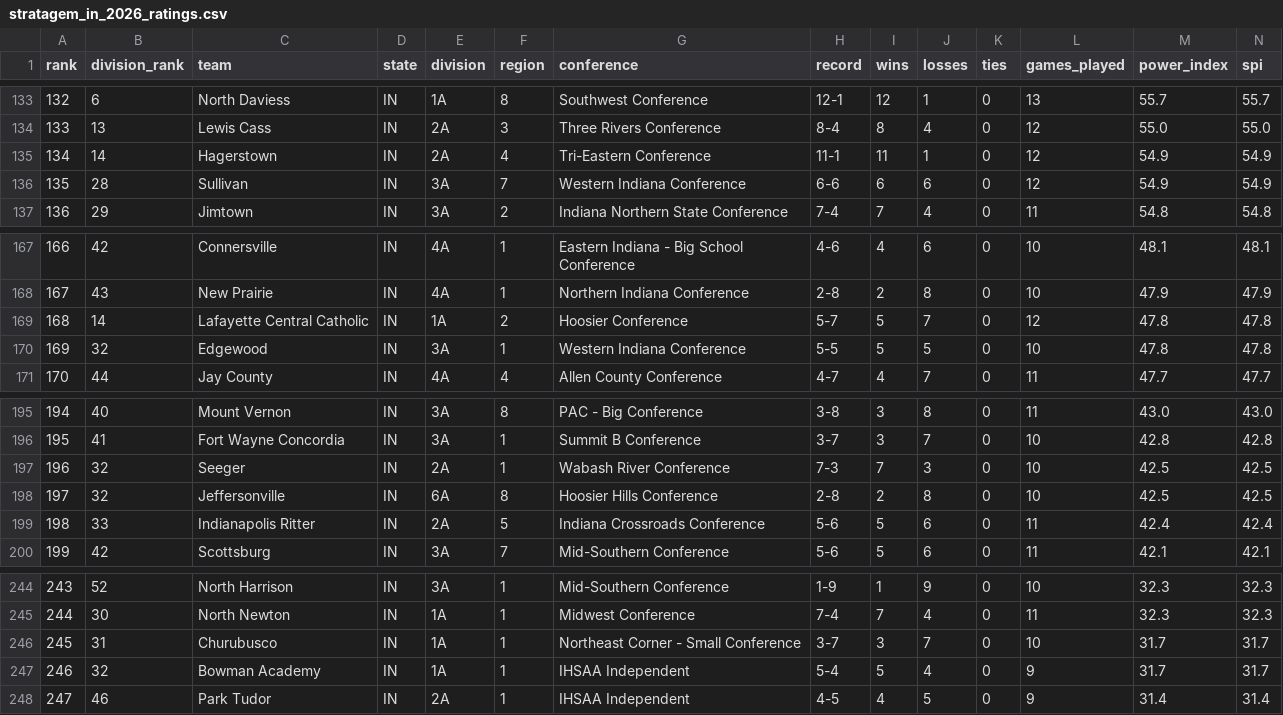
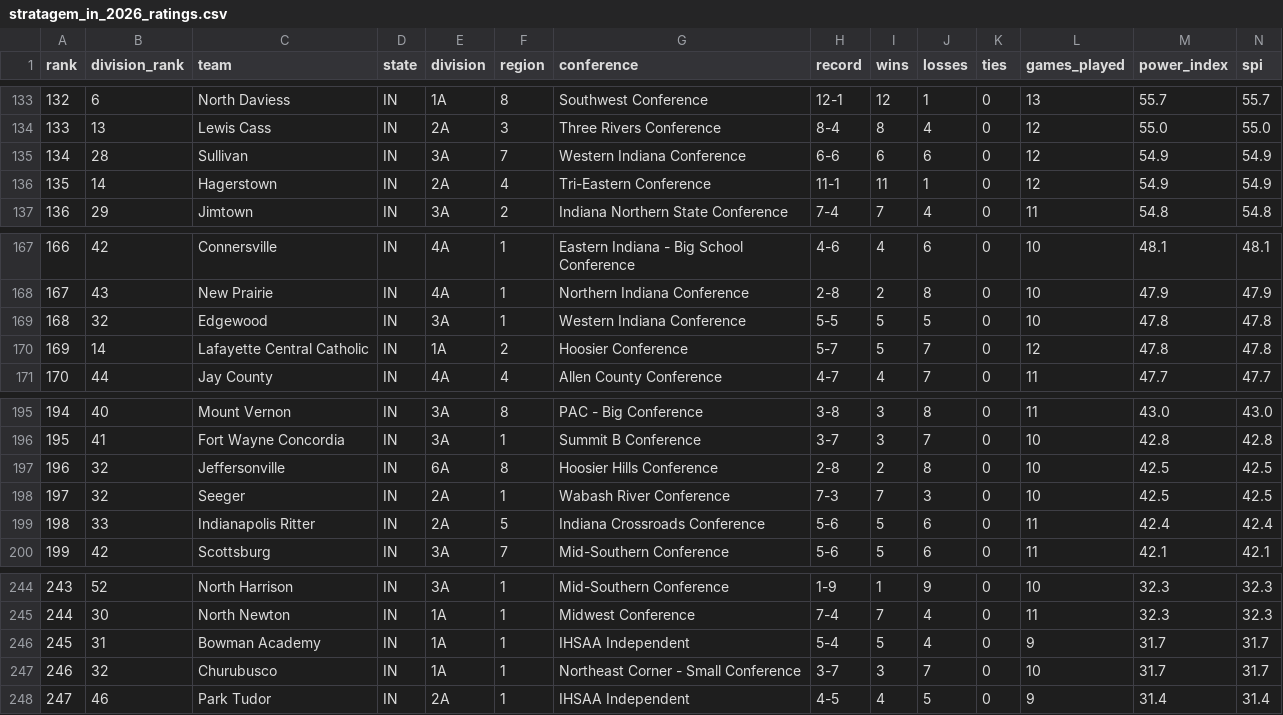
Before and after one commit to Stratagem-Scout/stratagem-scout-site, a CSV file: data/indiana/stratagem_in_2026_ratings.csv, drawn as a sheet; only a part is shown, gaps mark what is left out; removed rows and columns are numbered as before the commit, all else as after; rows hold the shown columns only; the diff names each change by its address in the sheet, - before the commit and + after, or states it on an @@ line.

```diff
--- a/data/indiana/stratagem_in_2026_ratings.csv
+++ b/data/indiana/stratagem_in_2026_ratings.csv
@@ row 136 moved to row 135: 134 @@
@@ column A (rank) renumbered between rows 136 and 246 @@
@@ row 170 moved to row 169: 168 @@
@@ row 198 moved to row 197: 196 @@
-row 246: 245 | 31 | Churubusco | IN | 1A | 1 | Northeast Corner - Small Conference | 3-7 | 3 | 7 | 0 | 10 | 31.7 | 31.7
-B246 (division_rank): 32
+B246 (division_rank): 31
+row 247: 246 | 32 | Churubusco | IN | 1A | 1 | Northeast Corner - Small Conference | 3-7 | 3 | 7 | 0 | 10 | 31.7 | 31.7
```
Also changed, not shown: data/mhsaa_football_scores_2026.csv, data/michigan/mhsaa_football_scores_2026.csv, 51 other files.
